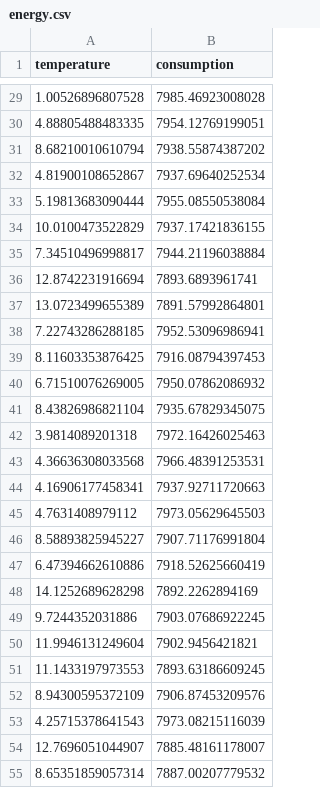
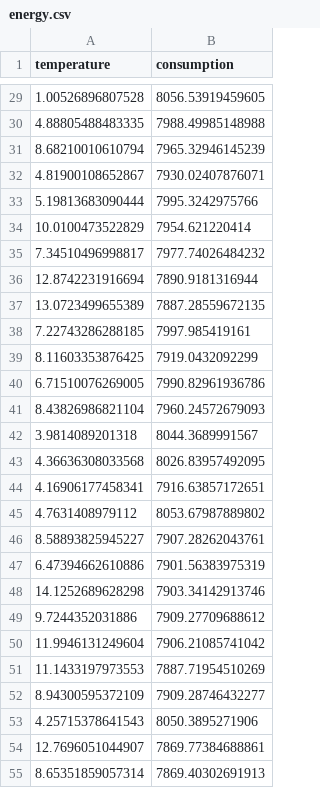
Before and after one commit to luebby/Lehrapps, a CSV file: Leaderboard2/data/energy.csv, drawn as a sheet; only a part is shown, gaps mark what is left out; the diff covers the shown part only.

```diff
--- a/Leaderboard2/data/energy.csv
+++ b/Leaderboard2/data/energy.csv
@@ -29,27 +29,27 @@
-1.00526896807528,7985.46923008028
-4.88805488483335,7954.12769199051
-8.68210010610794,7938.55874387202
-4.81900108652867,7937.69640252534
-5.19813683090444,7955.08550538084
-10.0100473522829,7937.17421836155
-7.34510496998817,7944.21196038884
-12.8742231916694,7893.6893961741
-13.0723499655389,7891.57992864801
-7.22743286288185,7952.53096986941
-8.11603353876425,7916.08794397453
-6.71510076269005,7950.07862086932
-8.43826986821104,7935.67829345075
-3.9814089201318,7972.16426025463
-4.36636308033568,7966.48391253531
-4.16906177458341,7937.92711720663
-4.7631408979112,7973.05629645503
-8.58893825945227,7907.71176991804
-6.47394662610886,7918.52625660419
-14.1252689628298,7892.2262894169
-9.7244352031886,7903.07686922245
-11.9946131249604,7902.9456421821
-11.1433197973553,7893.63186609245
-8.94300595372109,7906.87453209576
-4.25715378641543,7973.08215116039
-12.7696051044907,7885.48161178007
-8.65351859057314,7887.00207779532
+1.00526896807528,8056.53919459605
+4.88805488483335,7988.49985148988
+8.68210010610794,7965.32946145239
+4.81900108652867,7930.02407876071
+5.19813683090444,7995.3242975766
+10.0100473522829,7954.621220414
+7.34510496998817,7977.74026484232
+12.8742231916694,7890.9181316944
+13.0723499655389,7887.28559672135
+7.22743286288185,7997.985419161
+8.11603353876425,7919.0432092299
+6.71510076269005,7990.82961936786
+8.43826986821104,7960.24572679093
+3.9814089201318,8044.3689991567
+4.36636308033568,8026.83957492095
+4.16906177458341,7916.63857172651
+4.7631408979112,8053.67987889802
+8.58893825945227,7907.28262043761
+6.47394662610886,7901.56383975319
+14.1252689628298,7903.34142913746
+9.7244352031886,7909.27709688612
+11.9946131249604,7906.21085741042
+11.1433197973553,7887.71954510269
+8.94300595372109,7909.28746432277
+4.25715378641543,8050.3895271906
+12.7696051044907,7869.77384688861
+8.65351859057314,7869.40302691913
```
Also changed, not shown: 53 edited cells elsewhere in this file, 1 other file.
